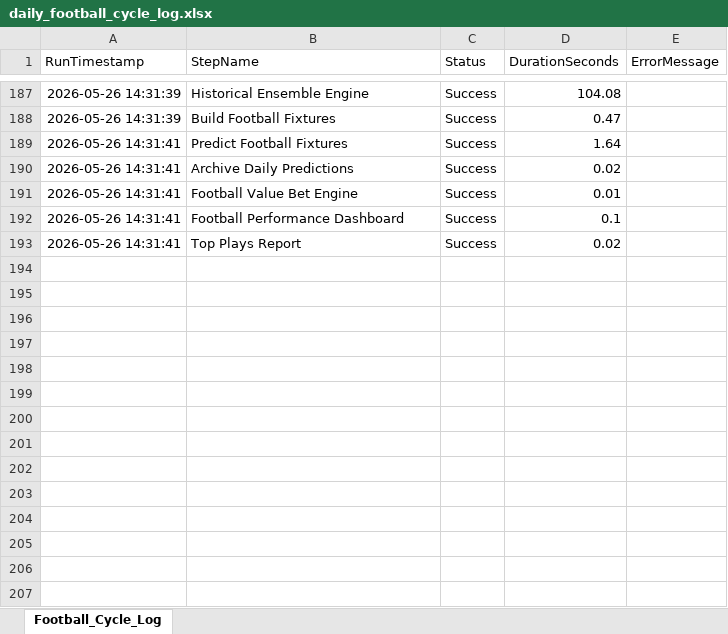
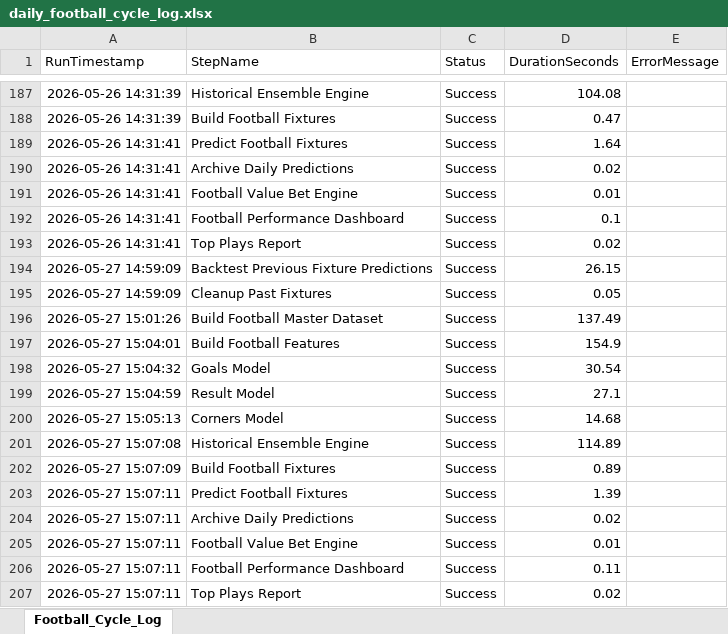
Before and after one commit to 19KabeloMadiga95/HexagrandHouse, an Excel workbook: data/football/logs/daily_football_cycle_log.xlsx, sheet Football_Cycle_Log, drawn as a sheet; only a part is shown, gaps mark what is left out; values as stored, in another font and other column widths than the file's, no borders; the diff names each change by its address in the sheet, - before the commit and + after, or states it on an @@ line.

```diff
--- a/data/football/logs/daily_football_cycle_log.xlsx (sheet Football_Cycle_Log)
+++ b/data/football/logs/daily_football_cycle_log.xlsx (sheet Football_Cycle_Log)
+row 194: 2026-05-27 14:59:09 | Backtest Previous Fixture Predictions | Success | 26.15
+row 195: 2026-05-27 14:59:09 | Cleanup Past Fixtures | Success | 0.05
+row 196: 2026-05-27 15:01:26 | Build Football Master Dataset | Success | 137.49
+row 197: 2026-05-27 15:04:01 | Build Football Features | Success | 154.9
+row 198: 2026-05-27 15:04:32 | Goals Model | Success | 30.54
+row 199: 2026-05-27 15:04:59 | Result Model | Success | 27.1
+row 200: 2026-05-27 15:05:13 | Corners Model | Success | 14.68
+row 201: 2026-05-27 15:07:08 | Historical Ensemble Engine | Success | 114.89
+row 202: 2026-05-27 15:07:09 | Build Football Fixtures | Success | 0.89
+row 203: 2026-05-27 15:07:11 | Predict Football Fixtures | Success | 1.39
+row 204: 2026-05-27 15:07:11 | Archive Daily Predictions | Success | 0.02
+row 205: 2026-05-27 15:07:11 | Football Value Bet Engine | Success | 0.01
+row 206: 2026-05-27 15:07:11 | Football Performance Dashboard | Success | 0.11
+row 207: 2026-05-27 15:07:11 | Top Plays Report | Success | 0.02
```
Also changed, not shown: data/exports/backtesting/uk49s_model_comparison_backtest.xlsx, data/exports/optimization/uk49s_genetic_optimizer_results.xlsx, 57 other files.
